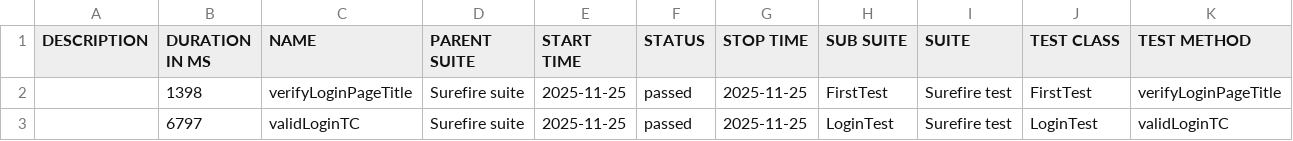
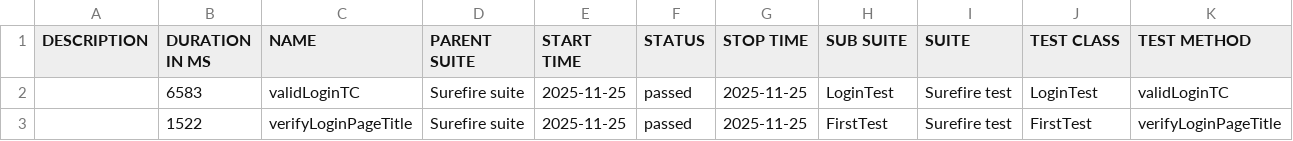
Before and after one commit to teamtester60-code/Full-Test-Case, a CSV file: test-output/full-report/data/suites.csv, drawn as a sheet.

```diff
--- a/test-output/full-report/data/suites.csv
+++ b/test-output/full-report/data/suites.csv
@@ -1,3 +1,3 @@
 "DESCRIPTION","DURATION IN MS","NAME","PARENT SUITE","START TIME","STATUS","STOP TIME","SUB SUITE","SUITE","TEST CLASS","TEST METHOD"
-"","1398","verifyLoginPageTitle","Surefire suite","2025-11-25","passed","2025-11-25","FirstTest","Surefire test","FirstTest","verifyLoginPageTitle"
-"","6797","validLoginTC","Surefire suite","2025-11-25","passed","2025-11-25","LoginTest","Surefire test","LoginTest","validLoginTC"
+"","6583","validLoginTC","Surefire suite","2025-11-25","passed","2025-11-25","LoginTest","Surefire test","LoginTest","validLoginTC"
+"","1522","verifyLoginPageTitle","Surefire suite","2025-11-25","passed","2025-11-25","FirstTest","Surefire test","FirstTest","verifyLoginPageTitle"
```
Also changed, not shown: 57 other files.
